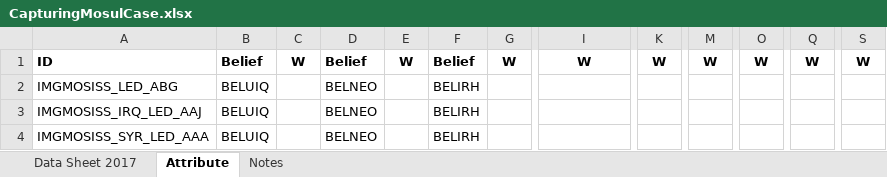
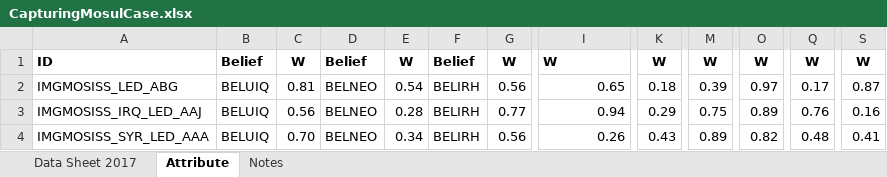
Before and after one commit to prashant-rathod/GAT, an Excel workbook: static/sample/SNA/CapturingMosulCase.xlsx, sheet Attribute, drawn as a sheet; only a part is shown, gaps mark what is left out; values as stored, in another font and other column widths than the file's, no borders; the diff covers the shown part only; the diff names each change by its address in the sheet, - before the commit and + after, or states it on an @@ line.

Commit message:
Added resilience measure UI aesthetics, added tooltips to SNA UI, added new hardcoded SNA attribute pairs

```diff
--- a/static/sample/SNA/CapturingMosulCase.xlsx (sheet Attribute)
+++ b/static/sample/SNA/CapturingMosulCase.xlsx (sheet Attribute)
-I1 alignment: center
+I1 alignment: left
-C2: (empty)
+C2: 0.81
-E2: (empty)
+E2: 0.54
-G2: (empty)
+G2: 0.56
-I2: (empty)
+I2: 0.65
-K2: (empty)
+K2: 0.18
-M2: (empty)
+M2: 0.39
-O2: (empty)
+O2: 0.97
-Q2: (empty)
+Q2: 0.17
-S2: (empty)
+S2: 0.87
-C3: (empty)
+C3: 0.56
-E3: (empty)
+E3: 0.28
-G3: (empty)
+G3: 0.77
-I3: (empty)
+I3: 0.94
-K3: (empty)
+K3: 0.29
-M3: (empty)
+M3: 0.75
-O3: (empty)
+O3: 0.89
-Q3: (empty)
+Q3: 0.76
-S3: (empty)
+S3: 0.16
-C4: (empty)
+C4: 0.70
-E4: (empty)
+E4: 0.34
-G4: (empty)
+G4: 0.56
-I4: (empty)
+I4: 0.26
-K4: (empty)
+K4: 0.43
-M4: (empty)
+M4: 0.89
-O4: (empty)
+O4: 0.82
-Q4: (empty)
+Q4: 0.48
-S4: (empty)
+S4: 0.41
```
Also changed, not shown: 414 edited cells elsewhere in this sheet, 5 other files.
